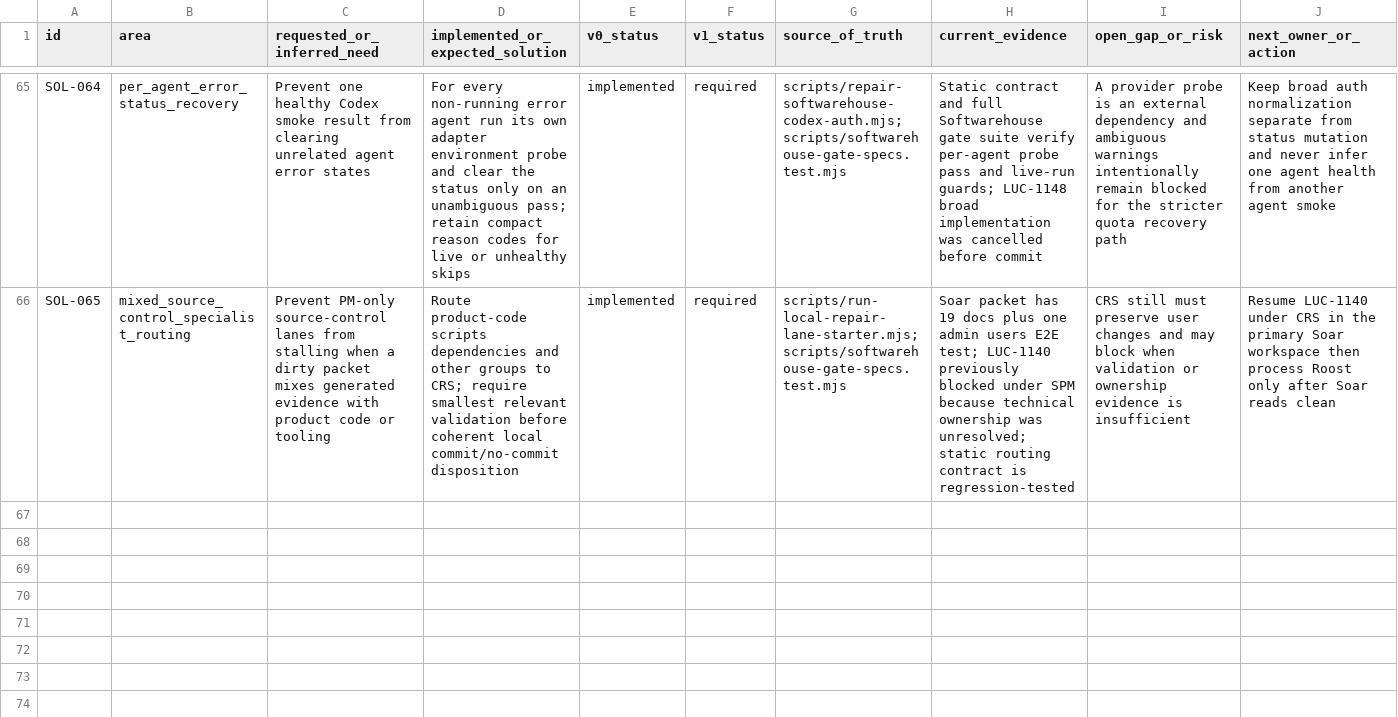
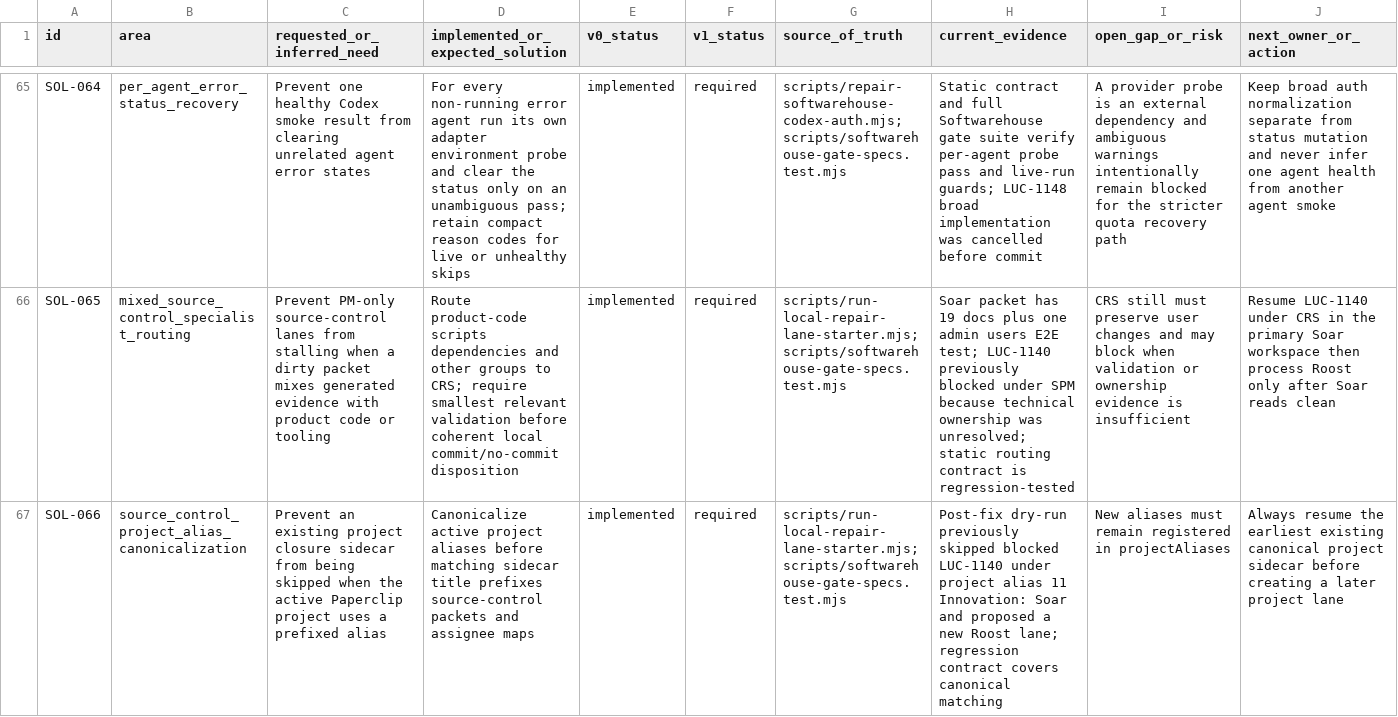
Before and after one commit to Wroblewski-Patryk/paperclip, a CSV file: docs/softwarehouse-v0-v1-solution-index.csv, drawn as a sheet; only a part is shown, gaps mark what is left out; rows hold the shown columns only; the diff names each change by its address in the sheet, - before the commit and + after, or states it on an @@ line.

Commit message:
fix: canonicalize source control project aliases

```diff
--- a/docs/softwarehouse-v0-v1-solution-index.csv
+++ b/docs/softwarehouse-v0-v1-solution-index.csv
+row 67: SOL-066 | source_control_project_alias_canonicalization | Prevent an existing project closure sidecar from being skipped when the active Paperclip project uses a prefixed alias | Canonicalize active project aliases before matching sidecar title prefixes source-control packets and assignee maps | implemented | required | scripts/run-local-repair-lane-starter.mjs; scripts/softwarehouse-gate-specs.test.mjs | Post-fix dry-run previously skipped blocked LUC-1140 under project alias 11 Innovation: Soar and proposed a new Roost lane; regression contract covers canonical matching | New aliases must remain registered in projectAliases | Always resume the earliest existing canonical project sidecar before creating a later project lane
```
Also changed, not shown: 4 other files.
